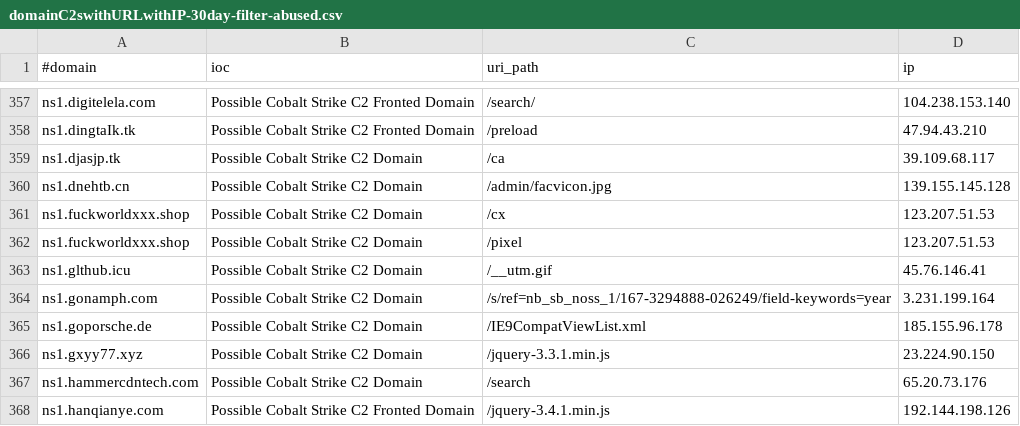
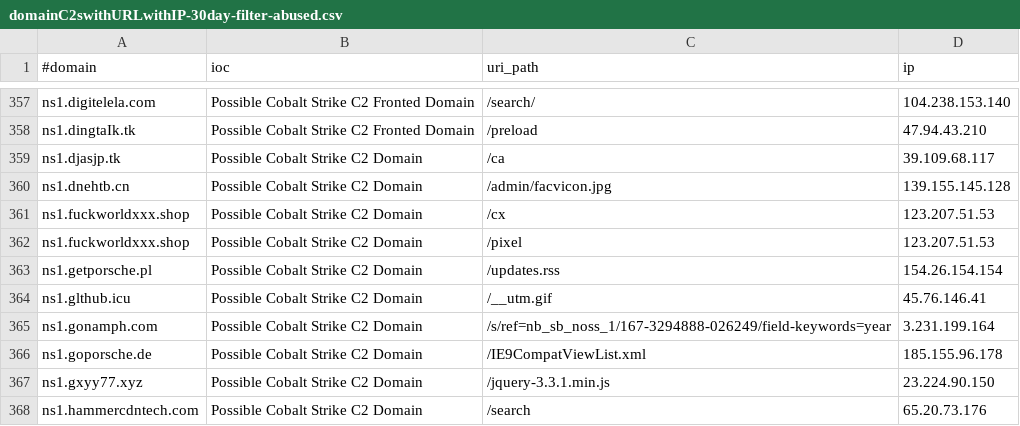
Before and after one commit to ElCapitanXSec/C2IntelFeeds, a CSV file: feeds/domainC2swithURLwithIP-30day-filter-abused.csv, drawn as a sheet; only a part is shown, gaps mark what is left out; the shorter side is filled out with more unchanged rows.

```diff
--- a/feeds/domainC2swithURLwithIP-30day-filter-abused.csv
+++ b/feeds/domainC2swithURLwithIP-30day-filter-abused.csv
@@ -362,2 +362,3 @@ ns1.fuckworldxxx.shop,Possible Cobalt Strike C2 Domain,/cx,123.207.51.53
 ns1.fuckworldxxx.shop,Possible Cobalt Strike C2 Domain,/pixel,123.207.51.53
+ns1.getporsche.pl,Possible Cobalt Strike C2 Domain,/updates.rss,154.26.154.154
 ns1.glthub.icu,Possible Cobalt Strike C2 Domain,/__utm.gif,45.76.146.41
```
Also changed, not shown: feeds/domainC2swithURL-30day-filter-abused.csv, feeds/domainC2swithURL-30day.csv, 14 other files.
